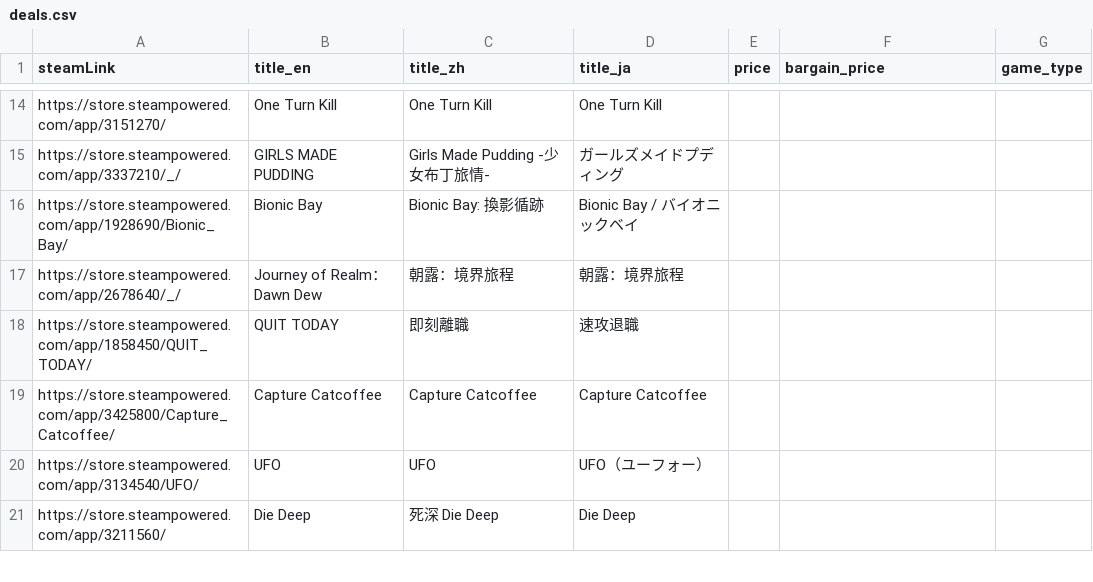
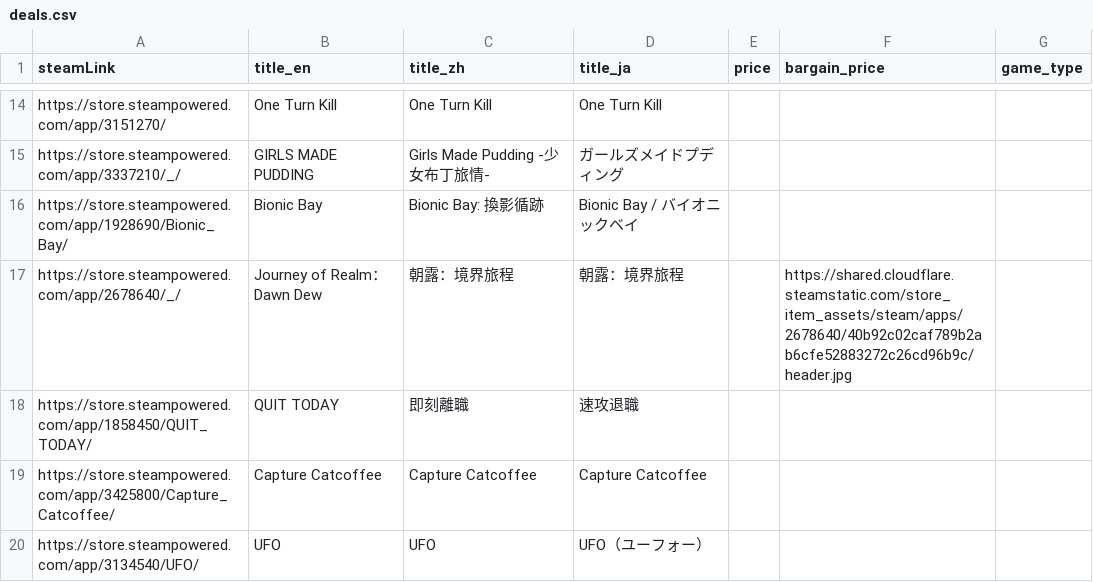
Before and after one commit to FilterGame/East-Asia-Indie-Games-Celebration, a CSV file: deals.csv, drawn as a sheet; only a part is shown, gaps mark what is left out; the shorter side is filled out with more unchanged rows.

Commit message:
更新網址

```diff
--- a/deals.csv
+++ b/deals.csv
@@ -16,3 +16,3 @@ https://store.steampowered.com/app/3337210/_/,GIRLS MADE PUDDING,Girls Made Pudd
 https://store.steampowered.com/app/1928690/Bionic_Bay/,Bionic Bay,Bionic Bay: 換影循跡,Bionic Bay / バイオニックベイ,,,
-https://store.steampowered.com/app/2678640/_/,Journey of Realm：Dawn Dew,朝露：境界旅程,朝露：境界旅程,,,
+https://store.steampowered.com/app/2678640/_/,Journey of Realm：Dawn Dew,朝露：境界旅程,朝露：境界旅程,,https://shared.cloudflare.steamstatic.com/store_item_assets/steam/apps/2678640/40b92c02caf789b2ab6cfe52883272c26cd96b9c/header.jpg,
 https://store.steampowered.com/app/1858450/QUIT_TODAY/,QUIT TODAY,即刻離職,速攻退職,,,
```
